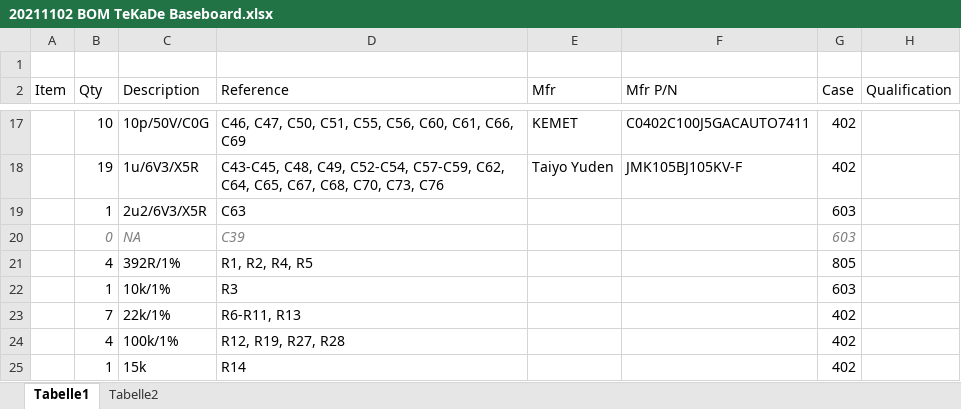
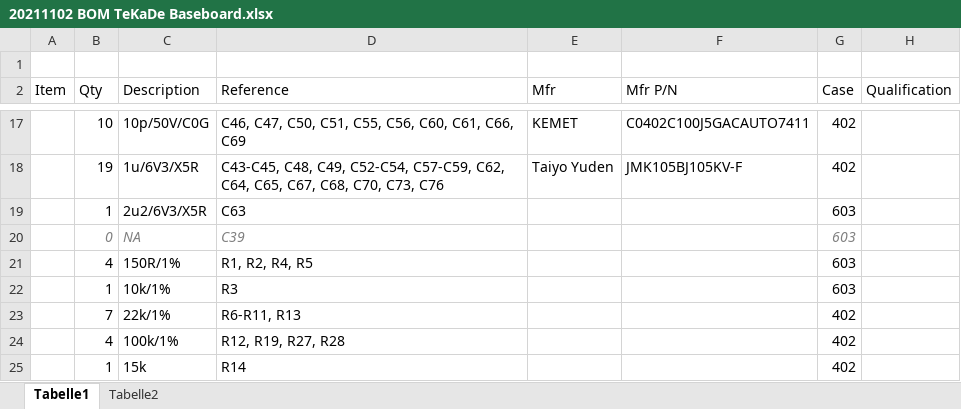
Before and after one commit to F-Wilke/TekadeCarPhone, an Excel workbook: BOM/20211102 BOM TeKaDe Baseboard.xlsx, sheet Tabelle1, drawn as a sheet; only a part is shown, gaps mark what is left out; values as stored, in another font and other column widths than the file's, no borders; the diff names each change by its address in the sheet, - before the commit and + after, or states it on an @@ line.

```diff
--- a/BOM/20211102 BOM TeKaDe Baseboard.xlsx (sheet Tabelle1)
+++ b/BOM/20211102 BOM TeKaDe Baseboard.xlsx (sheet Tabelle1)
-C21 (Description): 392R/1%
+C21 (Description): 150R/1%
-G21 (Case): 805
+G21 (Case): 603
```
Also changed, not shown: BOM/20211102 BOM TeKaDe UIBoard.xlsx, 10 other files.
